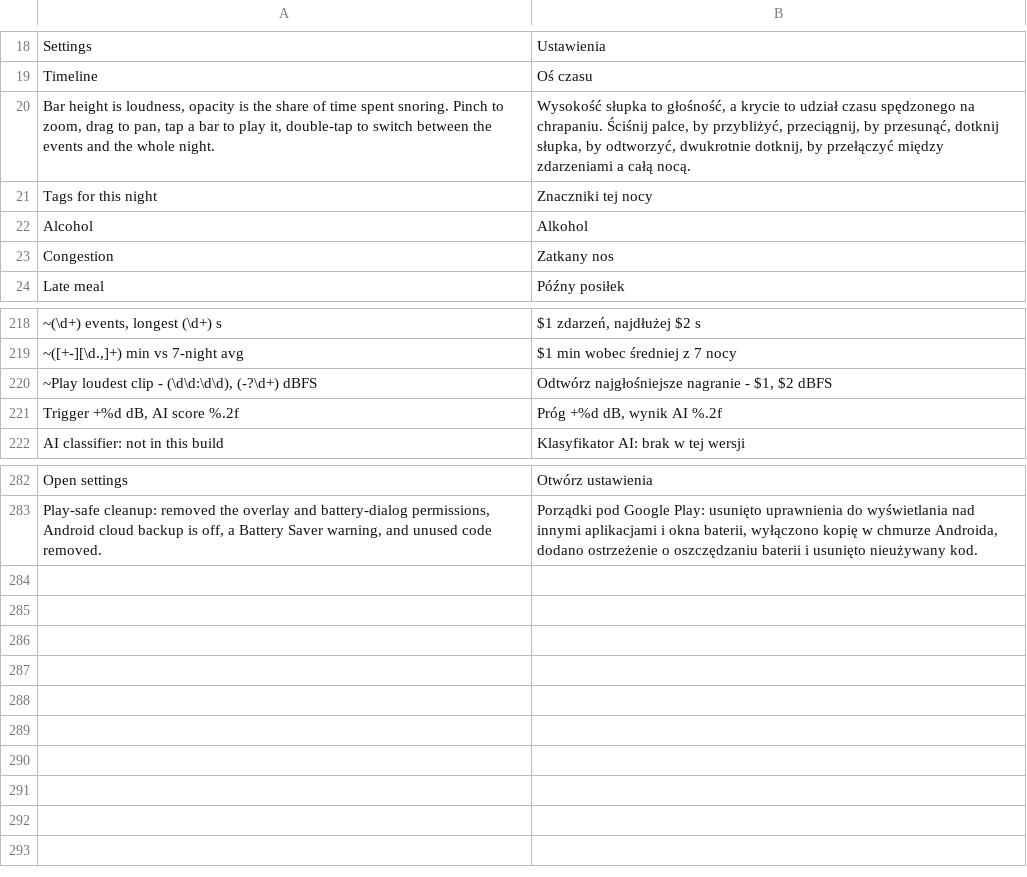
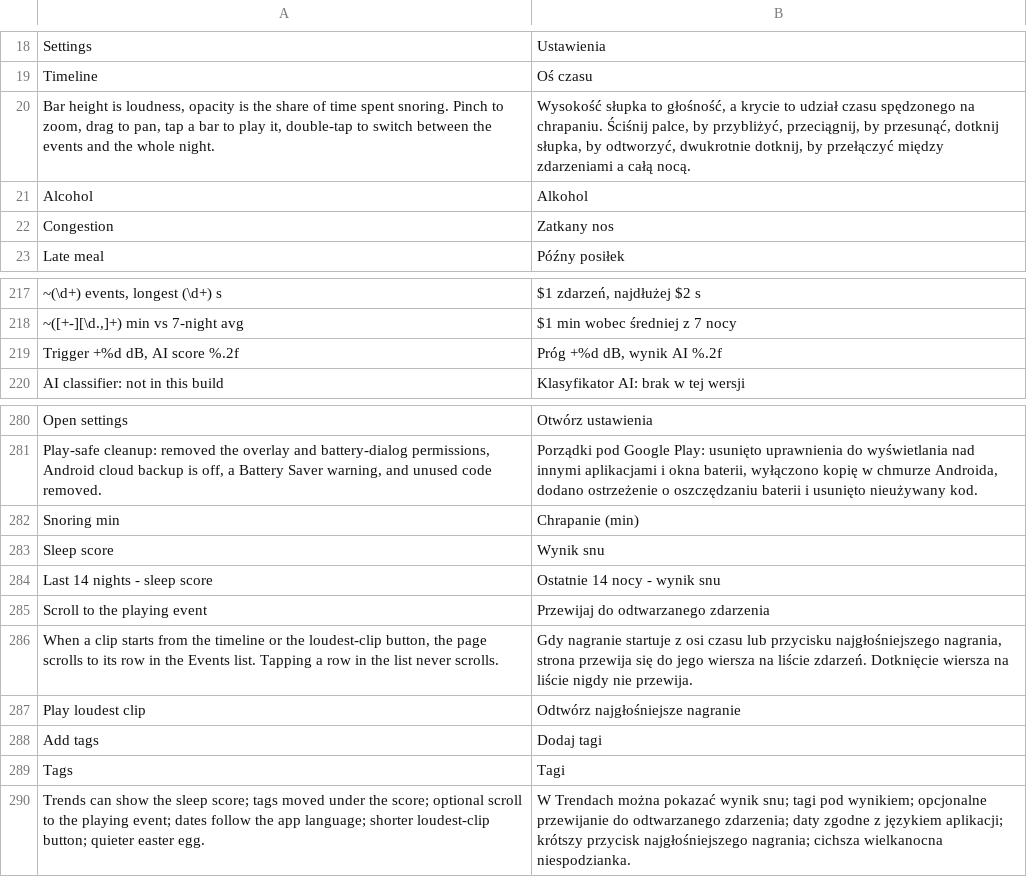
Before and after one commit to Ereciosz/SnoreLog-app, a TSV file: app/src/main/assets/pl.tsv, drawn as a sheet; only a part is shown, gaps mark what is left out; removed rows and columns are numbered as before the commit, all else as after; the diff names each change by its address in the sheet, - before the commit and + after, or states it on an @@ line.

Commit message:
v0.54: Trends score toggle, tags under the score, scroll-to-event option, locale dates, UI tweaks

```diff
--- a/app/src/main/assets/pl.tsv
+++ b/app/src/main/assets/pl.tsv
-row 21: Tags for this night | Znaczniki tej nocy
-row 220: ~Play loudest clip - (\d\d:\d\d), (-?\d+) dBFS | Odtwórz najgłośniejsze nagranie - $1, $2 dBFS
+row 282: Snoring min | Chrapanie (min)
+row 283: Sleep score | Wynik snu
+row 284: Last 14 nights - sleep score | Ostatnie 14 nocy - wynik snu
+row 285: Scroll to the playing event | Przewijaj do odtwarzanego zdarzenia
+row 286: When a clip starts from the timeline or the loudest-clip button, the page scrolls to its row in the Events list. Tapping a row in the list never scrolls. | Gdy nagranie startuje z osi czasu lub przycisku najgłośniejszego nagrania, strona przewija się do jego wiersza na liście zdarzeń. Dotknięcie wiersza na liście nigdy nie przewija.
+row 287: Play loudest clip | Odtwórz najgłośniejsze nagranie
+row 288: Add tags | Dodaj tagi
+row 289: Tags | Tagi
+row 290: Trends can show the sleep score; tags moved under the score; optional scroll to the playing event; dates follow the app language; shorter loudest-clip button; quieter easter egg. | W Trendach można pokazać wynik snu; tagi pod wynikiem; opcjonalne przewijanie do odtwarzanego zdarzenia; daty zgodne z językiem aplikacji; krótszy przycisk najgłośniejszego nagrania; cichsza wielkanocna niespodzianka.
```
Also changed, not shown: 7 other files.
